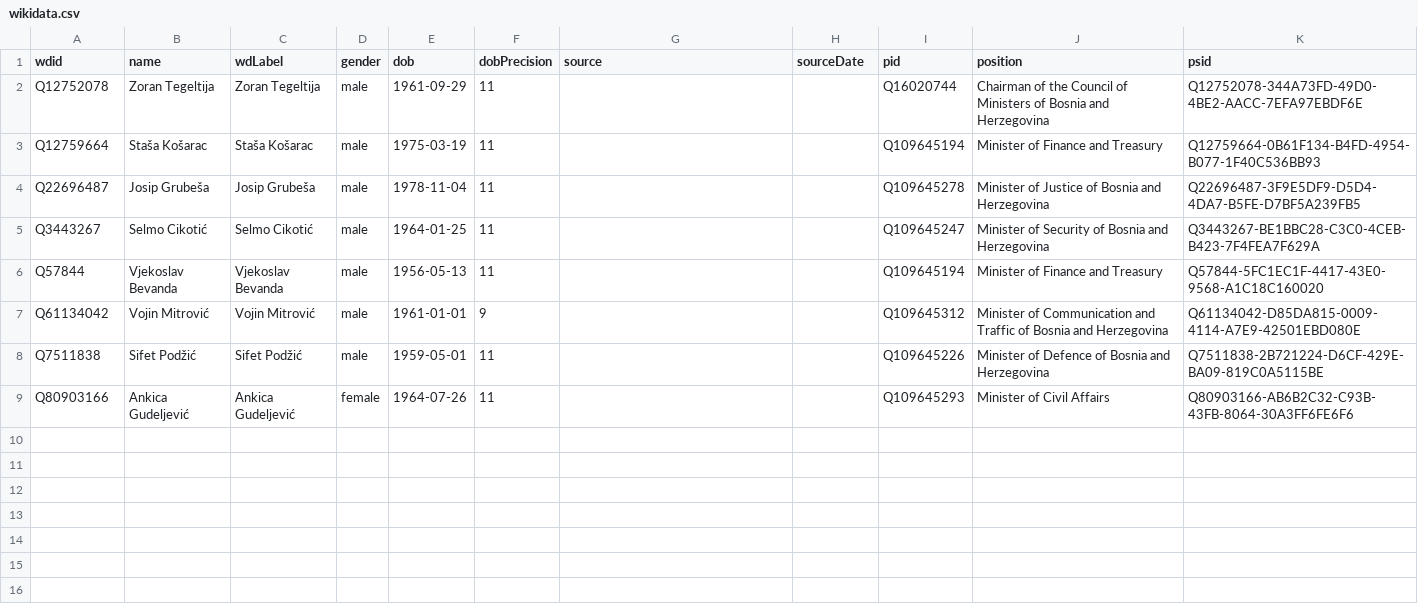
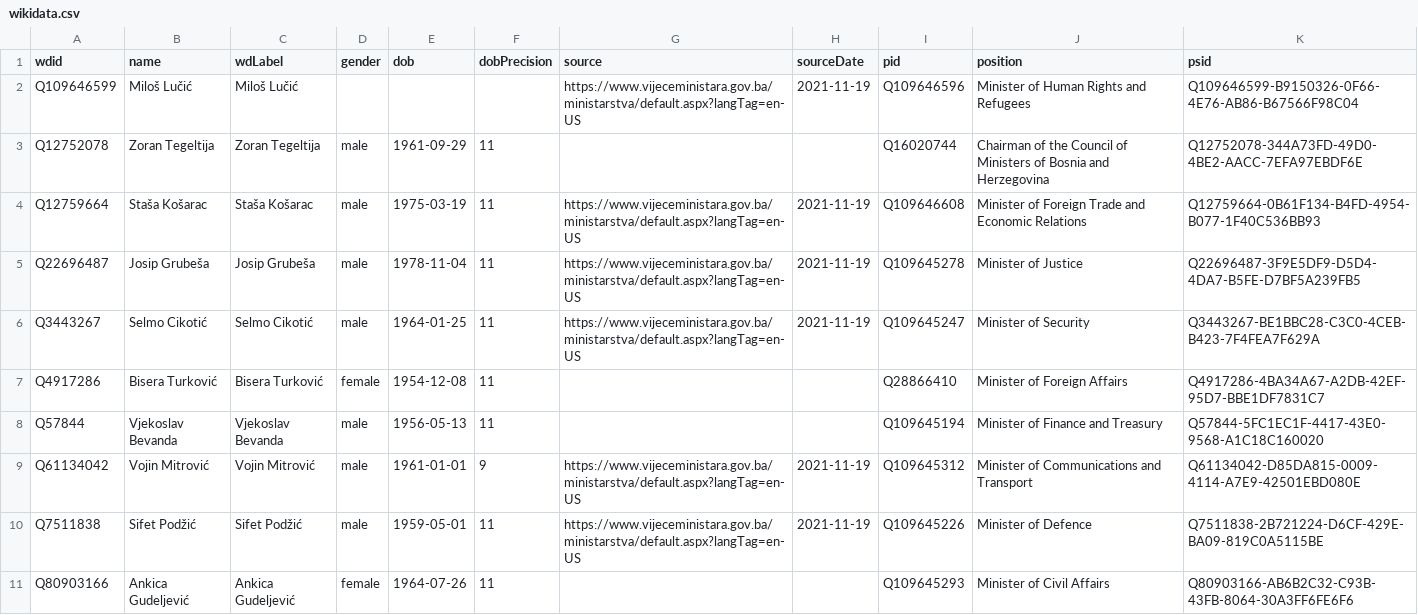
Before and after one commit to every-politician-scrapers/bosnia-herzegovina-ministers, a CSV file: data/wikidata.csv, drawn as a sheet.

Commit message:
refresh data

```diff
--- a/data/wikidata.csv
+++ b/data/wikidata.csv
@@ -1,9 +1,11 @@
 wdid,name,wdLabel,gender,dob,dobPrecision,source,sourceDate,pid,position,psid
+Q109646599,Miloš Lučić,Miloš Lučić,,,,https://www.vijeceministara.gov.ba/ministarstva/default.aspx?langTag=en-US,2021-11-19,Q109646596,Minister of Human Rights and Refugees,Q109646599-B9150326-0F66-4E76-AB86-B67566F98C04
 Q12752078,Zoran Tegeltija,Zoran Tegeltija,male,1961-09-29,11,,,Q16020744,Chairman of the Council of Ministers of Bosnia and Herzegovina,Q12752078-344A73FD-49D0-4BE2-AACC-7EFA97EBDF6E
-Q12759664,Staša Košarac,Staša Košarac,male,1975-03-19,11,,,Q109645194,Minister of Finance and Treasury,Q12759664-0B61F134-B4FD-4954-B077-1F40C536BB93
-Q22696487,Josip Grubeša,Josip Grubeša,male,1978-11-04,11,,,Q109645278,Minister of Justice of Bosnia and Herzegovina,Q22696487-3F9E5DF9-D5D4-4DA7-B5FE-D7BF5A239FB5
-Q3443267,Selmo Cikotić,Selmo Cikotić,male,1964-01-25,11,,,Q109645247,Minister of Security of Bosnia and Herzegovina,Q3443267-BE1BBC28-C3C0-4CEB-B423-7F4FEA7F629A
+Q12759664,Staša Košarac,Staša Košarac,male,1975-03-19,11,https://www.vijeceministara.gov.ba/ministarstva/default.aspx?langTag=en-US,2021-11-19,Q109646608,Minister of Foreign Trade and Economic Relations,Q12759664-0B61F134-B4FD-4954-B077-1F40C536BB93
+Q22696487,Josip Grubeša,Josip Grubeša,male,1978-11-04,11,https://www.vijeceministara.gov.ba/ministarstva/default.aspx?langTag=en-US,2021-11-19,Q109645278,Minister of Justice,Q22696487-3F9E5DF9-D5D4-4DA7-B5FE-D7BF5A239FB5
+Q3443267,Selmo Cikotić,Selmo Cikotić,male,1964-01-25,11,https://www.vijeceministara.gov.ba/ministarstva/default.aspx?langTag=en-US,2021-11-19,Q109645247,Minister of Security,Q3443267-BE1BBC28-C3C0-4CEB-B423-7F4FEA7F629A
+Q4917286,Bisera Turković,Bisera Turković,female,1954-12-08,11,,,Q28866410,Minister of Foreign Affairs,Q4917286-4BA34A67-A2DB-42EF-95D7-BBE1DF7831C7
 Q57844,Vjekoslav Bevanda,Vjekoslav Bevanda,male,1956-05-13,11,,,Q109645194,Minister of Finance and Treasury,Q57844-5FC1EC1F-4417-43E0-9568-A1C18C160020
-Q61134042,Vojin Mitrović,Vojin Mitrović,male,1961-01-01,9,,,Q109645312,Minister of Communication and Traffic of Bosnia and Herzegovina,Q61134042-D85DA815-0009-4114-A7E9-42501EBD080E
-Q7511838,Sifet Podžić,Sifet Podžić,male,1959-05-01,11,,,Q109645226,Minister of Defence of Bosnia and Herzegovina,Q7511838-2B721224-D6CF-429E-BA09-819C0A5115BE
+Q61134042,Vojin Mitrović,Vojin Mitrović,male,1961-01-01,9,https://www.vijeceministara.gov.ba/ministarstva/default.aspx?langTag=en-US,2021-11-19,Q109645312,Minister of Communications and Transport,Q61134042-D85DA815-0009-4114-A7E9-42501EBD080E
+Q7511838,Sifet Podžić,Sifet Podžić,male,1959-05-01,11,https://www.vijeceministara.gov.ba/ministarstva/default.aspx?langTag=en-US,2021-11-19,Q109645226,Minister of Defence,Q7511838-2B721224-D6CF-429E-BA09-819C0A5115BE
 Q80903166,Ankica Gudeljević,Ankica Gudeljević,female,1964-07-26,11,,,Q109645293,Minister of Civil Affairs,Q80903166-AB6B2C32-C93B-43FB-8064-30A3FF6FE6F6
```
Also changed, not shown: data/official.csv, 1 other file.
